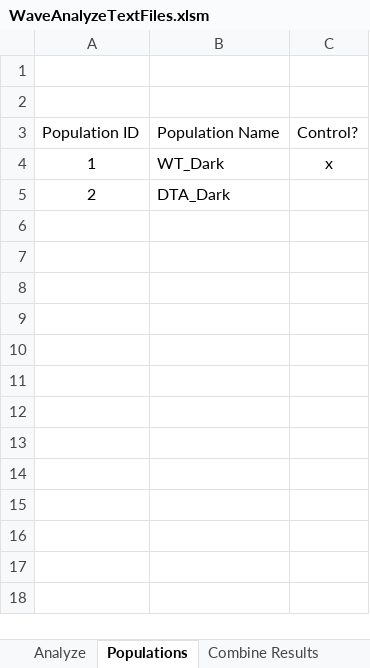
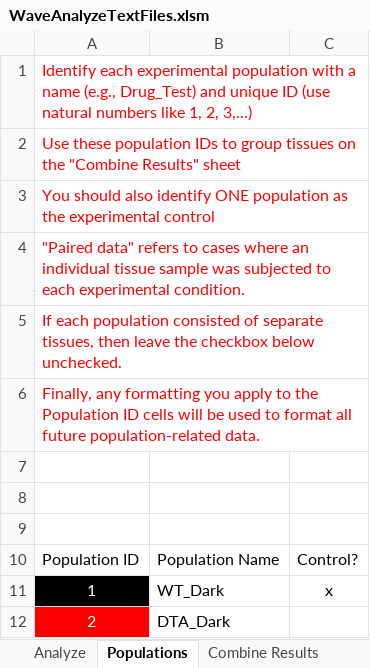
Before and after one commit to Rabadash8820/WaveAnalysisScripts, an Excel workbook: Excel_Macros/WaveAnalyzeTextFiles.xlsm, sheet Populations, drawn as a sheet; values as stored, in another font and other column widths than the file's, no borders; charts and pictures and table styles not drawn; addresses are those after the commit; the diff names each change by its address in the sheet, - before the commit and + after, or states it on an @@ line.

```diff
--- a/Excel_Macros/WaveAnalyzeTextFiles.xlsm (sheet Populations)
+++ b/Excel_Macros/WaveAnalyzeTextFiles.xlsm (sheet Populations)
+row 1: Identify each experimental population with a name (e.g., Drug_Test) and unique ID (use natural numbers like 1, 2, 3,…)
+row 2: Use these population IDs to group tissues on the "Combine Results" sheet
+row 3: You should also identify ONE population as the experimental control
+row 4: "Paired data" refers to cases where an individual tissue sample was subjected to each experimental condition.
+row 5: If each population consisted of separate tissues, then leave the checkbox below unchecked.
+row 6: Finally, any formatting you apply to the Population ID cells will be used to format all future population-related data.
+row 7: (empty)
-A11 fill: none
+A11 fill: #000000
-A11:A12 text colour: black
+A11:A12 text colour: #FFFFFF
-A12 fill: none
+A12 fill: #FF0000
```
Also changed, not shown: sheet Combine Results, charts or pictures, 3 other files.
